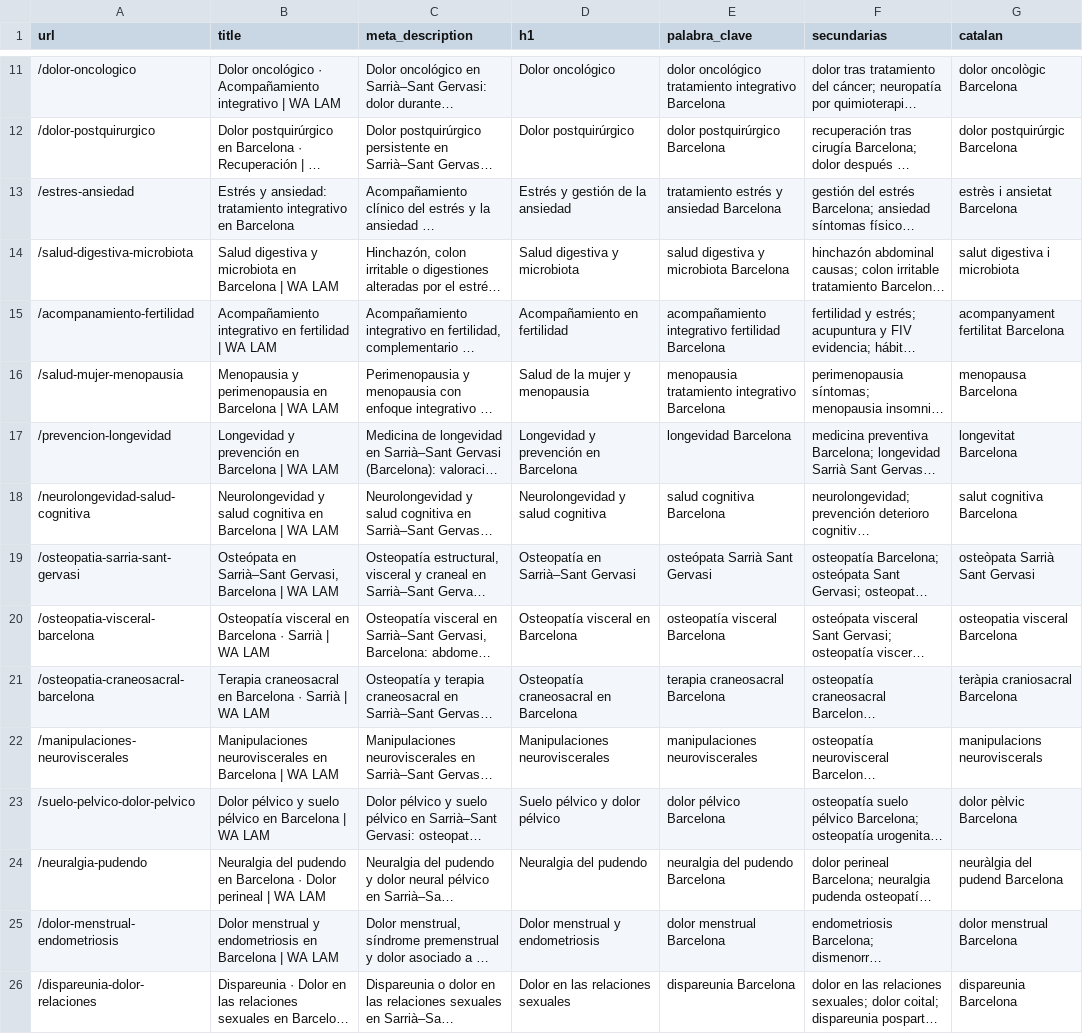
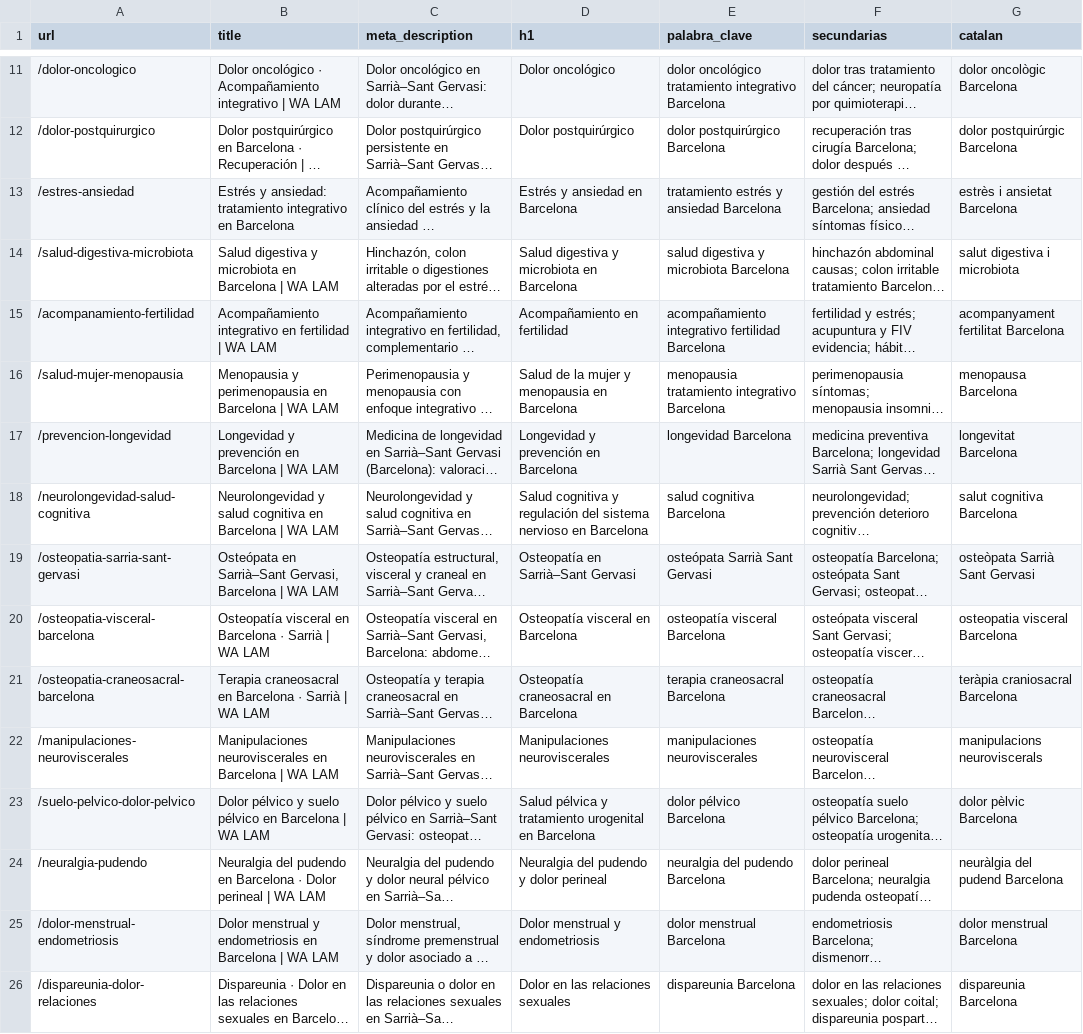
Before and after one commit to walam-bcn/formacion-olivier-bazin, a CSV file: landings/seo-wix.csv, drawn as a sheet; only a part is shown, gaps mark what is left out; long unchanged cells end in …; the diff covers the shown part only; the diff names each change by its address in the sheet, - before the commit and + after, or states it on an @@ line.

```diff
--- a/landings/seo-wix.csv
+++ b/landings/seo-wix.csv
-D13 (h1): Estrés y gestión de la ansiedad
+D13 (h1): Estrés y ansiedad en Barcelona
-D14 (h1): Salud digestiva y microbiota
+D14 (h1): Salud digestiva y microbiota en Barcelona
-D16 (h1): Salud de la mujer y menopausia
+D16 (h1): Salud de la mujer y menopausia en Barcelona
-D18 (h1): Neurolongevidad y salud cognitiva
+D18 (h1): Salud cognitiva y regulación del sistema nervioso en Barcelona
-D23 (h1): Suelo pélvico y dolor pélvico
+D23 (h1): Salud pélvica y tratamiento urogenital en Barcelona
-D24 (h1): Neuralgia del pudendo
+D24 (h1): Neuralgia del pudendo y dolor perineal
```
Also changed, not shown: 6 edited cells elsewhere in this file, landings/ca/seo-wix-ca.csv, 44 other files.
